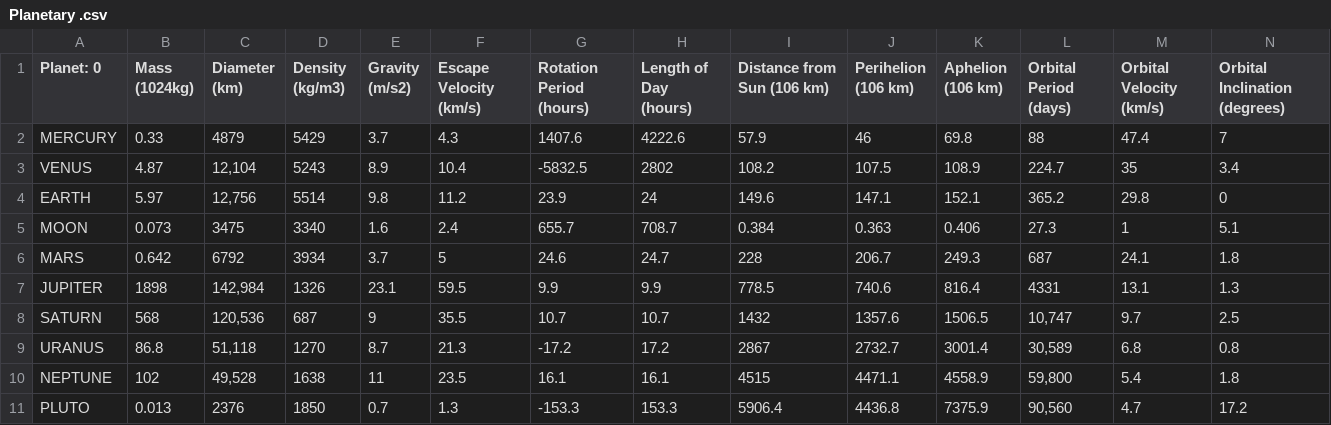
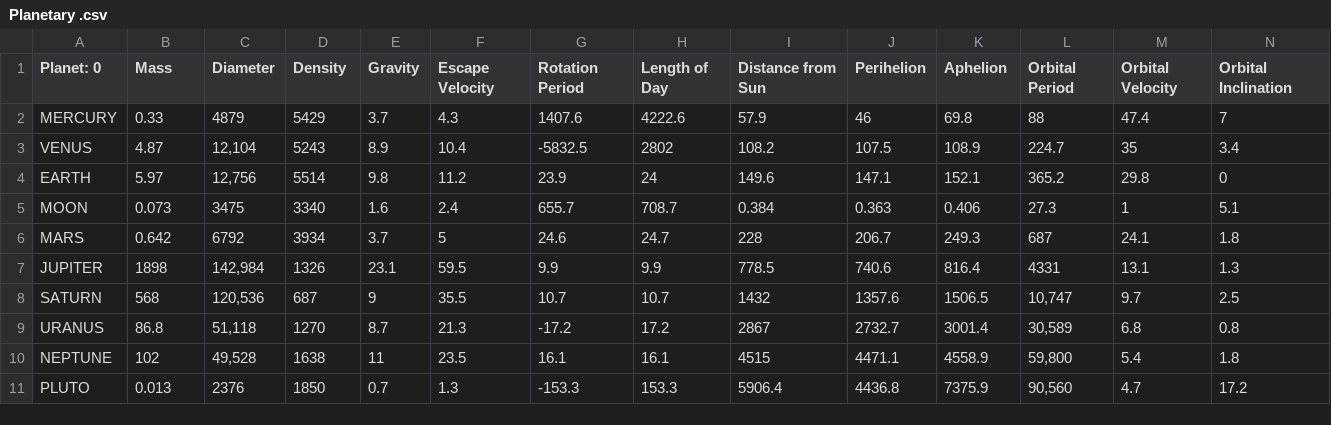
Before and after one commit to cattleya1218/CC_TeacherProject, a CSV file: Planetary .csv, drawn as a sheet; only a part is shown; the diff covers the shown part only; the diff names each change by its address in the sheet, - before the commit and + after, or states it on an @@ line.

Commit message:
Update Planetary .csv

```diff
--- a/Planetary .csv
+++ b/Planetary .csv
-B1: Mass (1024kg)
+B1: Mass
-C1: Diameter (km)
+C1: Diameter
-D1: Density (kg/m3)
+D1: Density
-E1: Gravity (m/s2)
+E1: Gravity
-F1: Escape Velocity (km/s)
+F1: Escape Velocity
-G1: Rotation Period (hours)
+G1: Rotation Period
-H1: Length of Day (hours)
+H1: Length of Day
-I1: Distance from Sun (106 km)
+I1: Distance from Sun
-J1: Perihelion (106 km)
+J1: Perihelion
-K1: Aphelion (106 km)
+K1: Aphelion
-L1: Orbital Period (days)
+L1: Orbital Period
-M1: Orbital Velocity (km/s)
+M1: Orbital Velocity
-N1: Orbital Inclination (degrees)
+N1: Orbital Inclination
```
Also changed, not shown: 1 edited cell elsewhere in this file.
